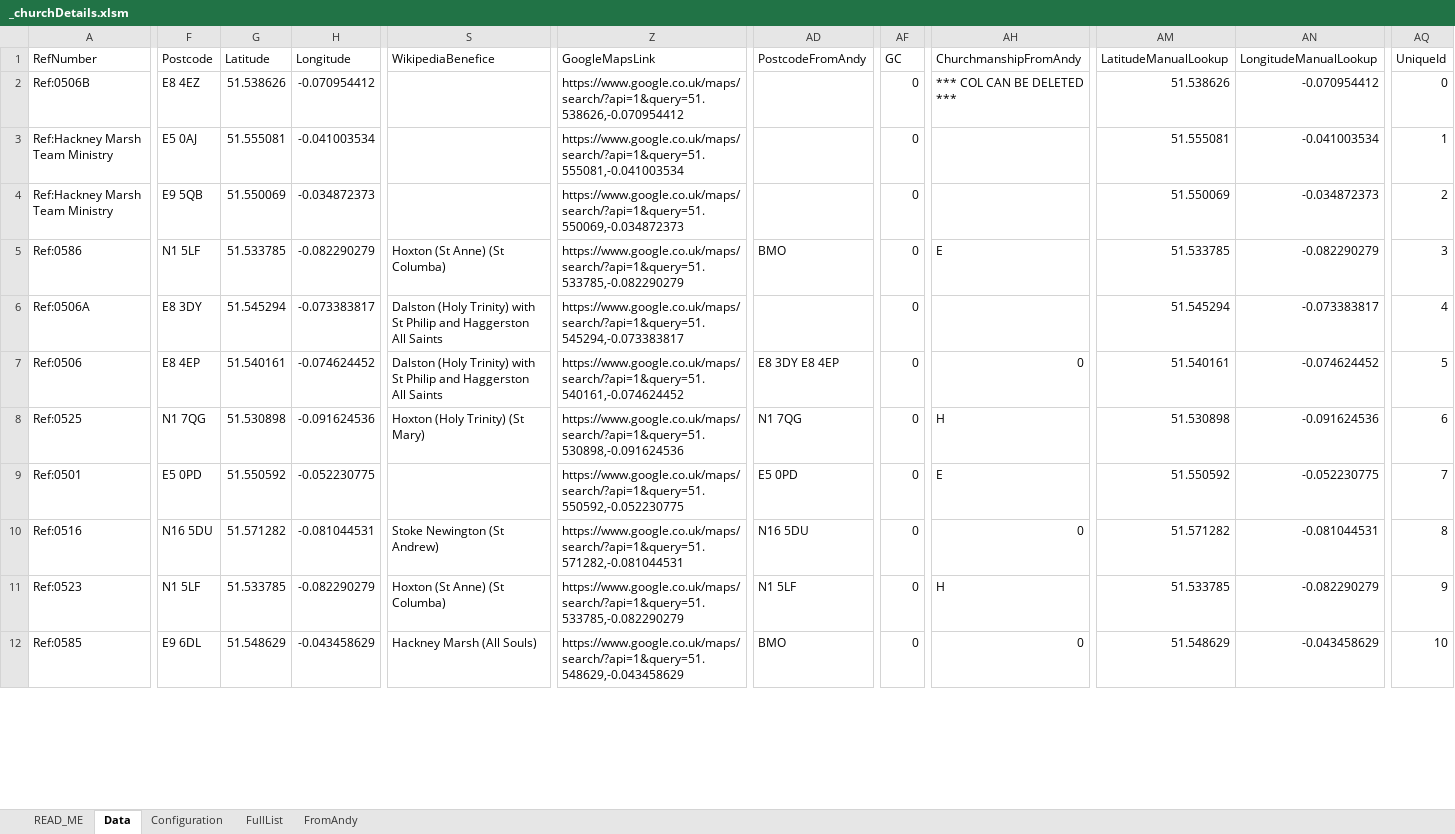
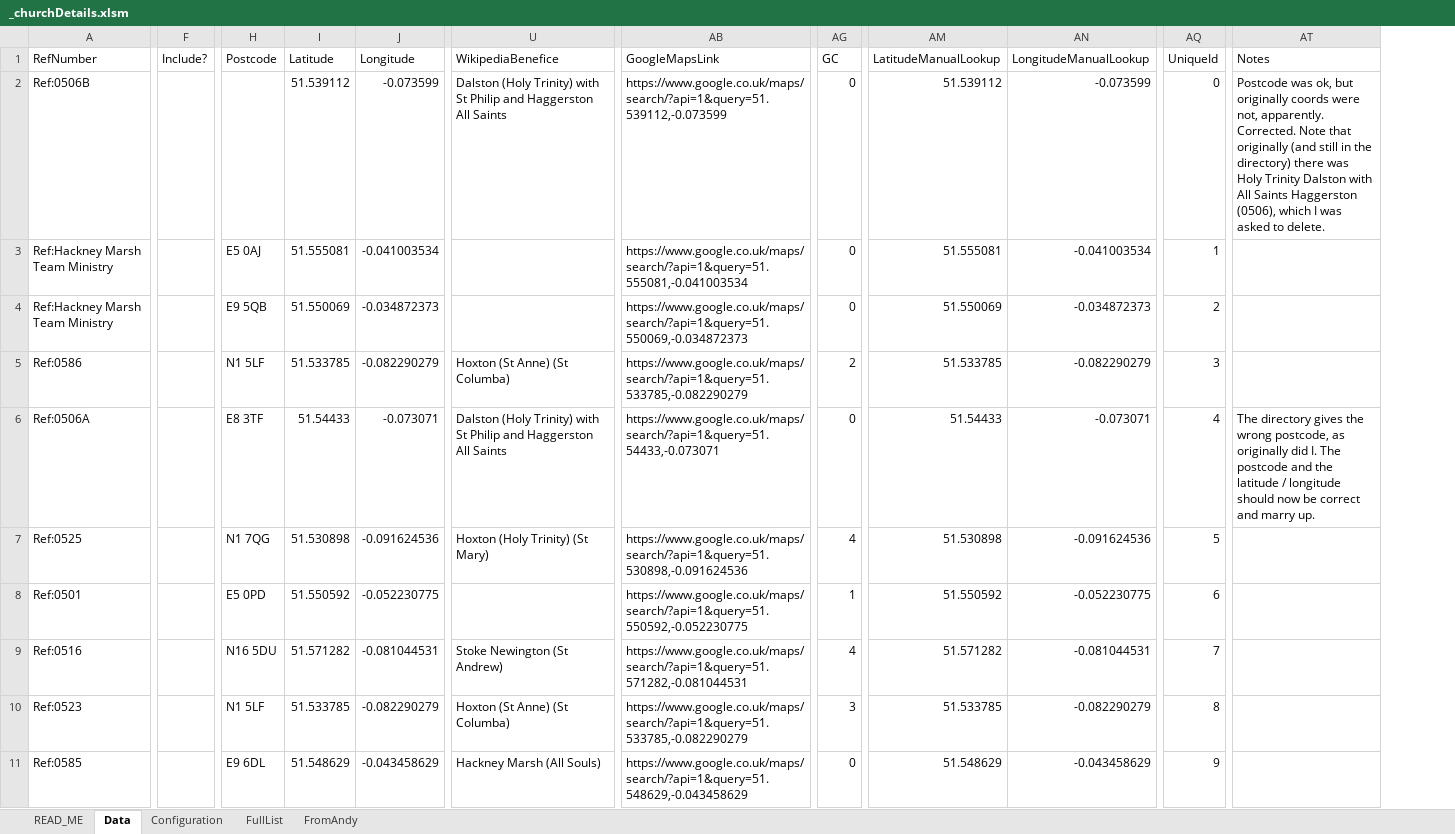
Before and after one commit to araJamieson/araJamieson.github.io, an Excel workbook: js/_churchDetails.xlsm, sheet Data, drawn as a sheet; only a part is shown, gaps mark what is left out; values as stored, in another font and other column widths than the file's, no cell formats; conditional formats not drawn; removed rows and columns are numbered as before the commit, all else as after; rows hold the shown columns only; the diff covers the shown part only; the diff names each change by its address in the sheet, - before the commit and + after, or states it on an @@ line.

Commit message:
Data changes.

```diff
--- a/js/_churchDetails.xlsm (sheet Data)
+++ b/js/_churchDetails.xlsm (sheet Data)
+column F (Include?), empty
-column AD (PostcodeFromAndy), row 5: BMO; rows 8-12: N1 7QG | E5 0PD | N16 5DU | N1 5LF | BMO
-column AH (ChurchmanshipFromAndy), rows 2-5: *** COL CAN BE DELETED *** |  |  | E; rows 8-12: H | E | 0 | H | 0
+column AT (Notes), rows 2-6: Postcode was ok, but originally coords were not, apparently. Corrected. Note that originally (and still in the directory) there was Holy Trinity Dalston with All Saints Haggerston (0506), which I was asked to delete. |  |  |  | The directory gives the wrong postcode, as originally did I. The postcode and the latitude / longitude should now be correct and marry up.
-H2 (Postcode): E8 4EZ
+H2 (Postcode): (empty)
-I2 (Latitude): 51.538626
+I2 (Latitude): 51.539112
-J2 (Longitude): -0.070954412
+J2 (Longitude): -0.073599
-U2 (WikipediaBenefice): (empty)
+U2 (WikipediaBenefice): Dalston (Holy Trinity) with St Philip and Haggerston All Saints
-AB2 (GoogleMapsLink): https://www.google.co.uk/maps/search/?api=1&query=51.538626,-0.070954412
+AB2 (GoogleMapsLink): https://www.google.co.uk/maps/search/?api=1&query=51.539112,-0.073599
-AM2 (LatitudeManualLookup): 51.538626
+AM2 (LatitudeManualLookup): 51.539112
-AN2 (LongitudeManualLookup): -0.070954412
+AN2 (LongitudeManualLookup): -0.073599
-AG5 (GC): 0
+AG5 (GC): 2
-H6 (Postcode): E8 3DY
+H6 (Postcode): E8 3TF
-I6 (Latitude): 51.545294
+I6 (Latitude): 51.54433
-J6 (Longitude): -0.073383817
+J6 (Longitude): -0.073071
-AB6 (GoogleMapsLink): https://www.google.co.uk/maps/search/?api=1&query=51.545294,-0.073383817
+AB6 (GoogleMapsLink): https://www.google.co.uk/maps/search/?api=1&query=51.54433,-0.073071
-AM6 (LatitudeManualLookup): 51.545294
+AM6 (LatitudeManualLookup): 51.54433
-AN6 (LongitudeManualLookup): -0.073383817
+AN6 (LongitudeManualLookup): -0.073071
-row 7: Ref:0506 | E8 4EP | 51.540161 | -0.074624452 | Dalston (Holy Trinity) with St Philip and Haggerston All Saints | https://www.google.co.uk/maps/search/?api=1&query=51.540161,-0.074624452 | E8 3DY E8 4EP | 0 | 0 | 51.540161 | -0.074624452 | 5
-AG7 (GC): 0
+AG7 (GC): 4
-AQ7 (UniqueId): 6
+AQ7 (UniqueId): 5
-AG8 (GC): 0
+AG8 (GC): 1
-AQ8 (UniqueId): 7
+AQ8 (UniqueId): 6
-AG9 (GC): 0
+AG9 (GC): 4
-AQ9 (UniqueId): 8
+AQ9 (UniqueId): 7
-AG10 (GC): 0
+AG10 (GC): 3
-AQ10 (UniqueId): 9
+AQ10 (UniqueId): 8
-AQ11 (UniqueId): 10
+AQ11 (UniqueId): 9
```
Also changed, not shown: 1 removed row, 1 added column and 132 edited cells elsewhere in this sheet, sheet FromAndy, cell formats, formulas that keep their value, charts or pictures, 2 other files.
